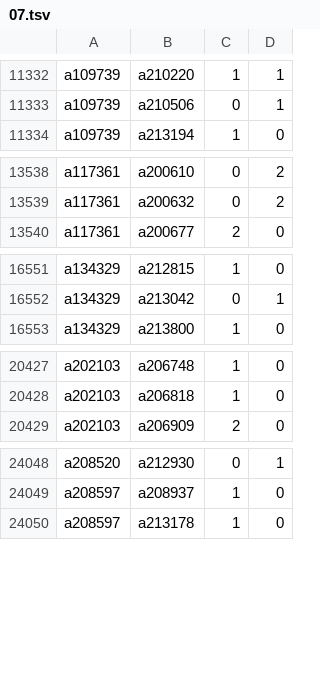
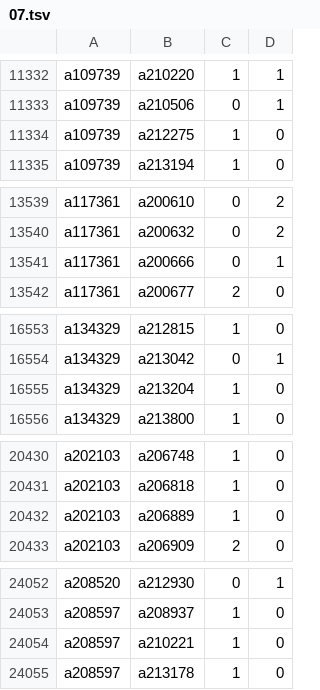
Before and after one commit to robertzechovsky639-ui/tenis, a TSV file: state/h2h/07.tsv, drawn as a sheet; only a part is shown, gaps mark what is left out; the diff covers the shown part only.

```diff
--- a/state/h2h/07.tsv
+++ b/state/h2h/07.tsv
@@ -11333,2 +11333,3 @@ a109739	a210220	1	1
 a109739	a210506	0	1
+a109739	a212275	1	0
 a109739	a213194	1	0
@@ -13539,2 +13540,3 @@ a117361	a200610	0	2
 a117361	a200632	0	2
+a117361	a200666	0	1
 a117361	a200677	2	0
@@ -16552,2 +16554,3 @@ a134329	a212815	1	0
 a134329	a213042	0	1
+a134329	a213204	1	0
 a134329	a213800	1	0
@@ -20428,2 +20431,3 @@ a202103	a206748	1	0
 a202103	a206818	1	0
+a202103	a206889	1	0
 a202103	a206909	2	0
@@ -24049,2 +24053,3 @@ a208520	a212930	0	1
 a208597	a208937	1	0
+a208597	a210221	1	0
 a208597	a213178	1	0
```
Also changed, not shown: 11 added rows and 5 edited cells elsewhere in this file, state/h2h/00.tsv, state/h2h/01.tsv, 26 other files.
